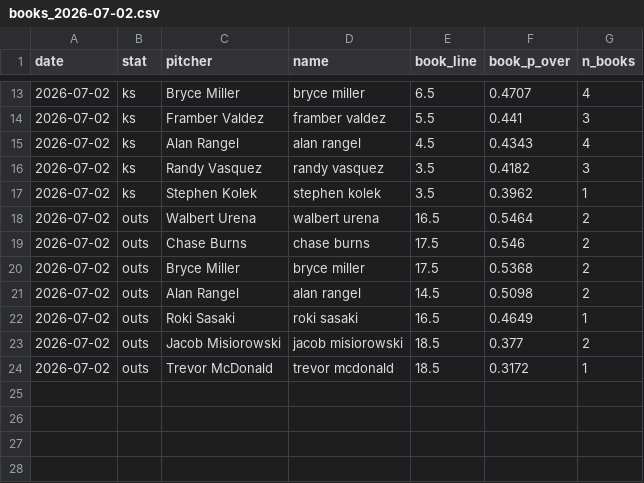
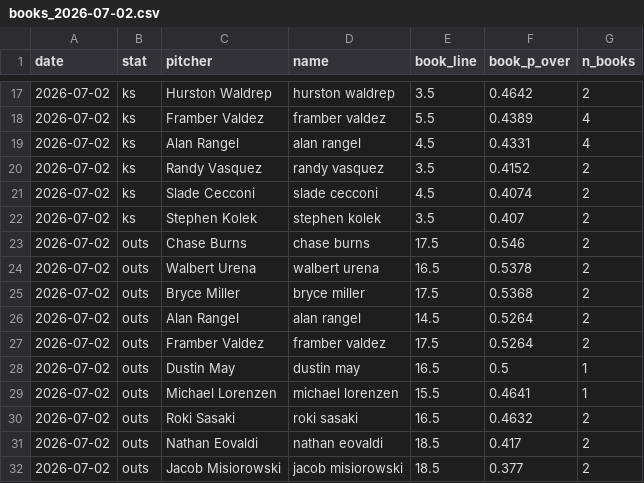
Before and after one commit to factoreric123-sketch/mlbodds, a CSV file: mlb/pp_logs/books/books_2026-07-02.csv, drawn as a sheet; only a part is shown, gaps mark what is left out; the diff covers the shown part only.

Commit message:
Add per-book detail capture + edge_finder (line-shop + model-vs-consensus)

```diff
--- a/mlb/pp_logs/books/books_2026-07-02.csv
+++ b/mlb/pp_logs/books/books_2026-07-02.csv
@@ -13,12 +17,16 @@ date,stat,pitcher,name,book_line,book_p_over,n_books
-2026-07-02,ks,Bryce Miller,bryce miller,6.5,0.4707,4
-2026-07-02,ks,Framber Valdez,framber valdez,5.5,0.441,3
-2026-07-02,ks,Alan Rangel,alan rangel,4.5,0.4343,4
-2026-07-02,ks,Randy Vasquez,randy vasquez,3.5,0.4182,3
-2026-07-02,ks,Stephen Kolek,stephen kolek,3.5,0.3962,1
-2026-07-02,outs,Walbert Urena,walbert urena,16.5,0.5464,2
+2026-07-02,ks,Hurston Waldrep,hurston waldrep,3.5,0.4642,2
+2026-07-02,ks,Framber Valdez,framber valdez,5.5,0.4389,4
+2026-07-02,ks,Alan Rangel,alan rangel,4.5,0.4331,4
+2026-07-02,ks,Randy Vasquez,randy vasquez,3.5,0.4152,2
+2026-07-02,ks,Slade Cecconi,slade cecconi,4.5,0.4074,2
+2026-07-02,ks,Stephen Kolek,stephen kolek,3.5,0.407,2
 2026-07-02,outs,Chase Burns,chase burns,17.5,0.546,2
+2026-07-02,outs,Walbert Urena,walbert urena,16.5,0.5378,2
 2026-07-02,outs,Bryce Miller,bryce miller,17.5,0.5368,2
-2026-07-02,outs,Alan Rangel,alan rangel,14.5,0.5098,2
-2026-07-02,outs,Roki Sasaki,roki sasaki,16.5,0.4649,1
+2026-07-02,outs,Alan Rangel,alan rangel,14.5,0.5264,2
+2026-07-02,outs,Framber Valdez,framber valdez,17.5,0.5264,2
+2026-07-02,outs,Dustin May,dustin may,16.5,0.5,1
+2026-07-02,outs,Michael Lorenzen,michael lorenzen,15.5,0.4641,1
+2026-07-02,outs,Roki Sasaki,roki sasaki,16.5,0.4632,2
+2026-07-02,outs,Nathan Eovaldi,nathan eovaldi,18.5,0.417,2
 2026-07-02,outs,Jacob Misiorowski,jacob misiorowski,18.5,0.377,2
-2026-07-02,outs,Trevor McDonald,trevor mcdonald,18.5,0.3172,1
```
Also changed, not shown: 5 added rows, 1 removed row and 26 edited cells elsewhere in this file, 3 other files.
